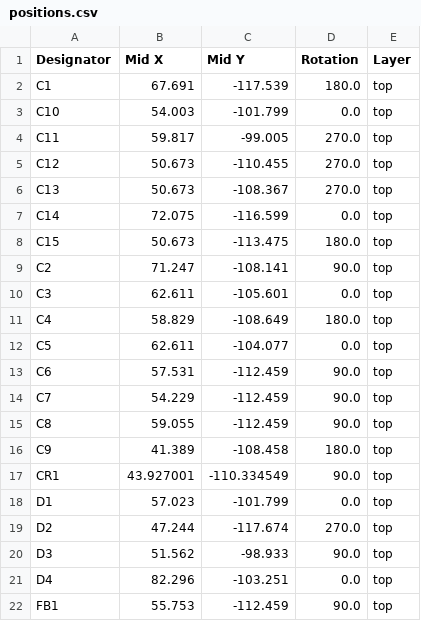
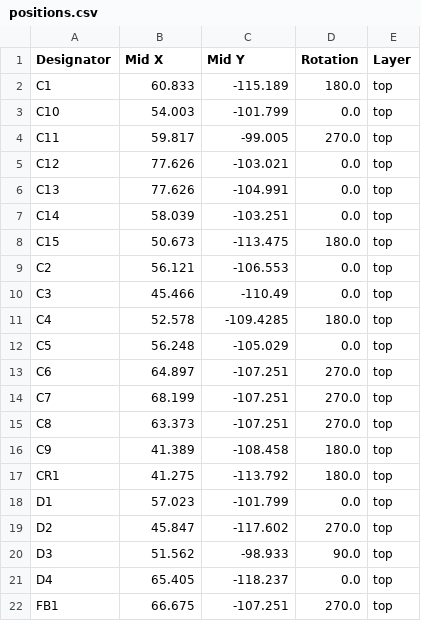
Before and after one commit to UAlberta-EcoCar/Electrical-Hardware-Design, a CSV file: production/positions.csv, drawn as a sheet; only a part is shown; the diff covers the shown part only.

```diff
--- a/production/positions.csv
+++ b/production/positions.csv
@@ -1,22 +1,22 @@
 Designator,Mid X,Mid Y,Rotation,Layer
-C1,67.691,-117.539,180.0,top
+C1,60.833,-115.189,180.0,top
 C10,54.003,-101.799,0.0,top
 C11,59.817,-99.005,270.0,top
-C12,50.673,-110.455,270.0,top
-C13,50.673,-108.367,270.0,top
-C14,72.075,-116.599,0.0,top
+C12,77.626,-103.021,0.0,top
+C13,77.626,-104.991,0.0,top
+C14,58.039,-103.251,0.0,top
 C15,50.673,-113.475,180.0,top
-C2,71.247,-108.141,90.0,top
-C3,62.611,-105.601,0.0,top
-C4,58.829,-108.649,180.0,top
-C5,62.611,-104.077,0.0,top
-C6,57.531,-112.459,90.0,top
-C7,54.229,-112.459,90.0,top
-C8,59.055,-112.459,90.0,top
+C2,56.121,-106.553,0.0,top
+C3,45.466,-110.49,0.0,top
+C4,52.578,-109.4285,180.0,top
+C5,56.248,-105.029,0.0,top
+C6,64.897,-107.251,270.0,top
+C7,68.199,-107.251,270.0,top
+C8,63.373,-107.251,270.0,top
 C9,41.389,-108.458,180.0,top
-CR1,43.927001,-110.334549,90.0,top
+CR1,41.275,-113.792,180.0,top
 D1,57.023,-101.799,0.0,top
-D2,47.244,-117.674,270.0,top
+D2,45.847,-117.602,270.0,top
 D3,51.562,-98.933,90.0,top
-D4,82.296,-103.251,0.0,top
-FB1,55.753,-112.459,90.0,top
+D4,65.405,-118.237,0.0,top
+FB1,66.675,-107.251,270.0,top
```
Also changed, not shown: 28 edited cells elsewhere in this file, production/bom.csv, 51 other files.
